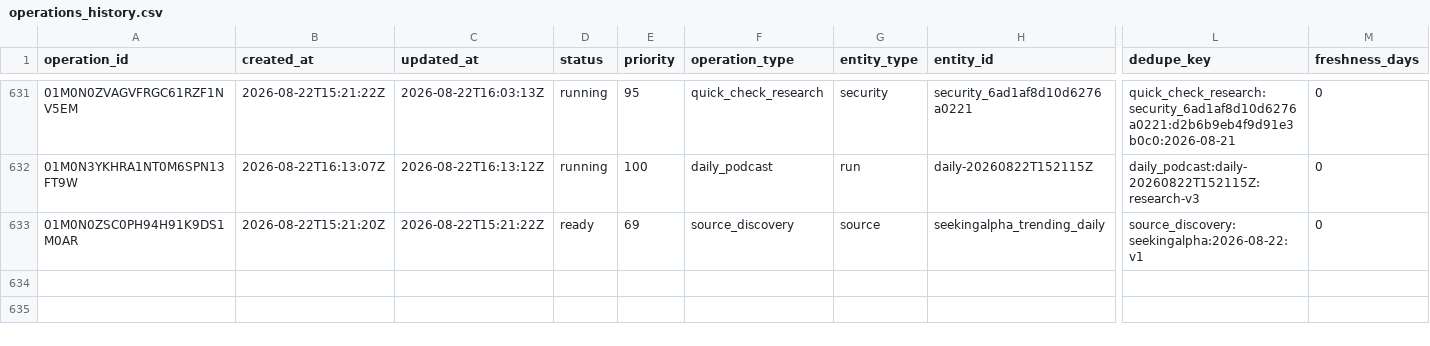
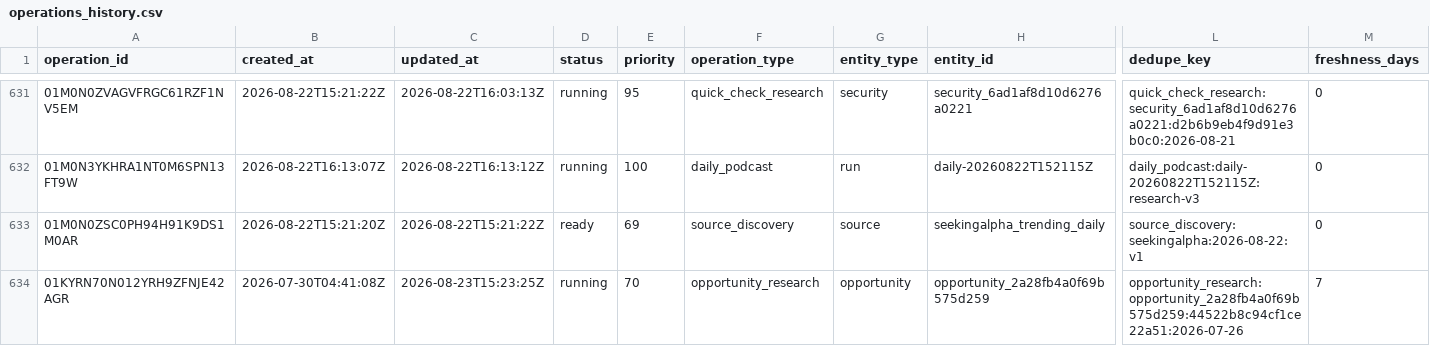
Before and after one commit to Kabutojira/PaperTrader, a CSV file: data/operations/operations_history.csv, drawn as a sheet; only a part is shown, gaps mark what is left out; rows hold the shown columns only; the diff names each change by its address in the sheet, - before the commit and + after, or states it on an @@ line.

```diff
--- a/data/operations/operations_history.csv
+++ b/data/operations/operations_history.csv
+row 634: 01KYRN70N012YRH9ZFNJE42AGR | 2026-07-30T04:41:08Z | 2026-08-23T15:23:25Z | running | 70 | opportunity_research | opportunity | opportunity_2a28fb4a0f69b575d259 | opportunity_research:opportunity_2a28fb4a0f69b575d259:44522b8c94cf1ce22a51:2026-07-26 | 7
```
Also changed, not shown: data/operations/operations_TODO.csv, 9 other files.
